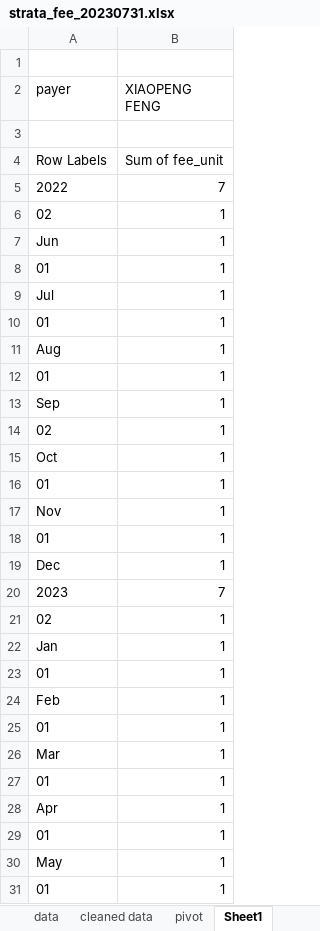
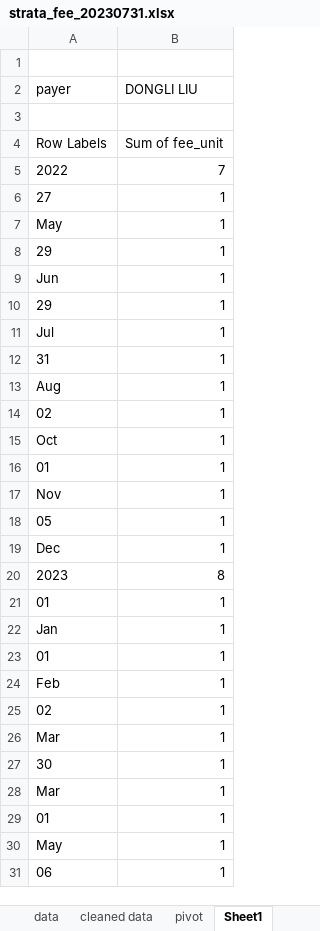
Before and after one commit to Dongli99/StrataFinace, an Excel workbook: strata_fee_20230731.xlsx, sheet Sheet1, drawn as a sheet; only a part is shown; values as stored, in another font and other column widths than the file's, no borders; charts and pictures not drawn; removed rows and columns are numbered as before the commit, all else as after; the diff covers the shown part only; the diff names each change by its address in the sheet, - before the commit and + after, or states it on an @@ line.

```diff
--- a/strata_fee_20230731.xlsx (sheet Sheet1)
+++ b/strata_fee_20230731.xlsx (sheet Sheet1)
-B2: XIAOPENG FENG
+B2: DONGLI LIU
-A6 (payer): 02
+A6 (payer): 27
+row 7: May | 1
+row 8: 29 | 1
-A10 (payer): 01
+A10 (payer): 29
-A12 (payer): 01
+A12 (payer): 31
-row 12: 01 | 1
-row 13: Sep | 1
+row 18: 05 | 1
+row 20: 2023 | 8
-row 20: 2023 | 7
-row 25: 01 | 1
@@ row 21 moved to row 25: 02 @@
+row 26: Mar | 1
+row 27: 30 | 1
-row 28: Apr | 1
-row 29: 01 | 1
-A31 (payer): 01
+A31 (payer): 06
```
Also changed, not shown: 2 added rows and 1 edited cell elsewhere in this sheet, charts or pictures, 2 other files.
